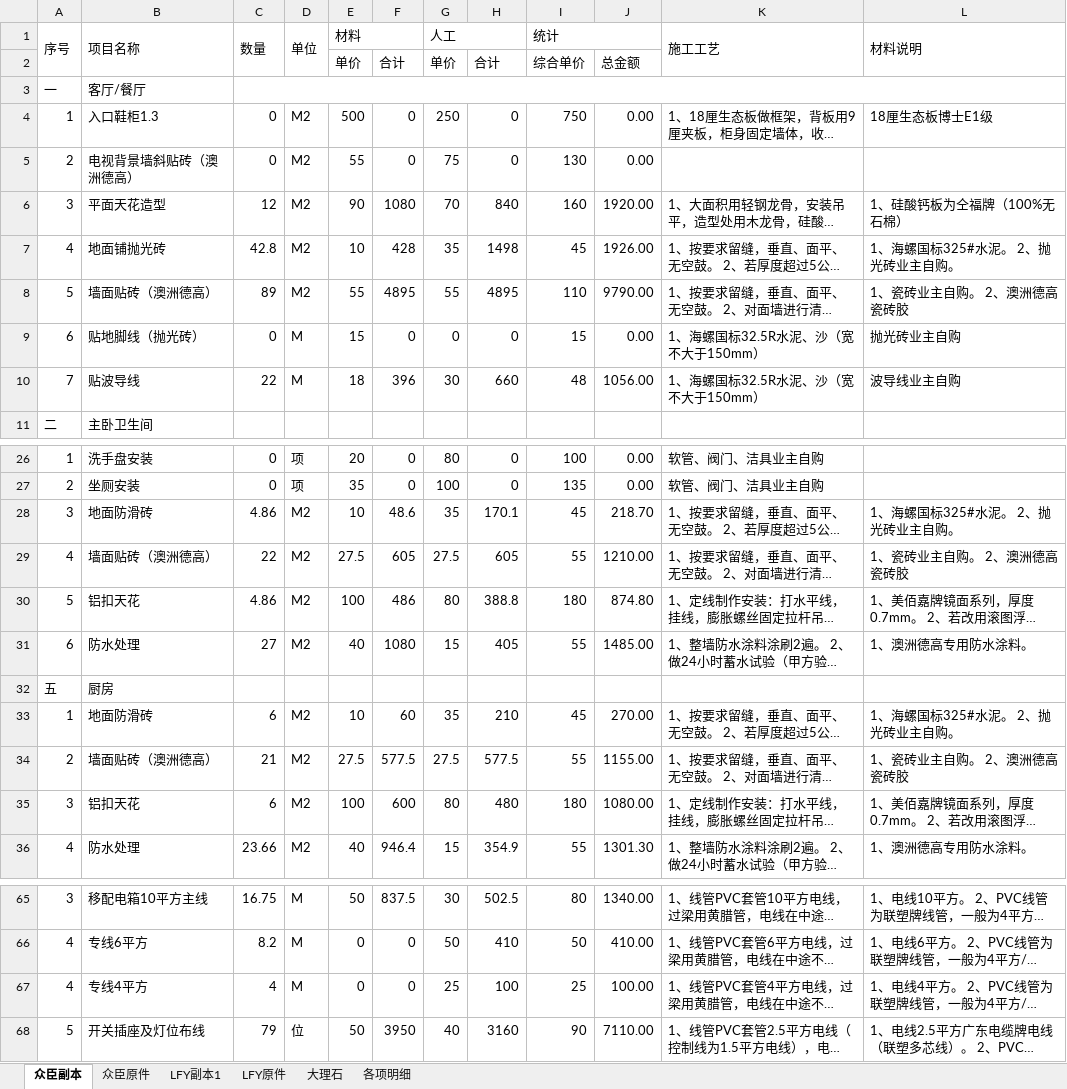
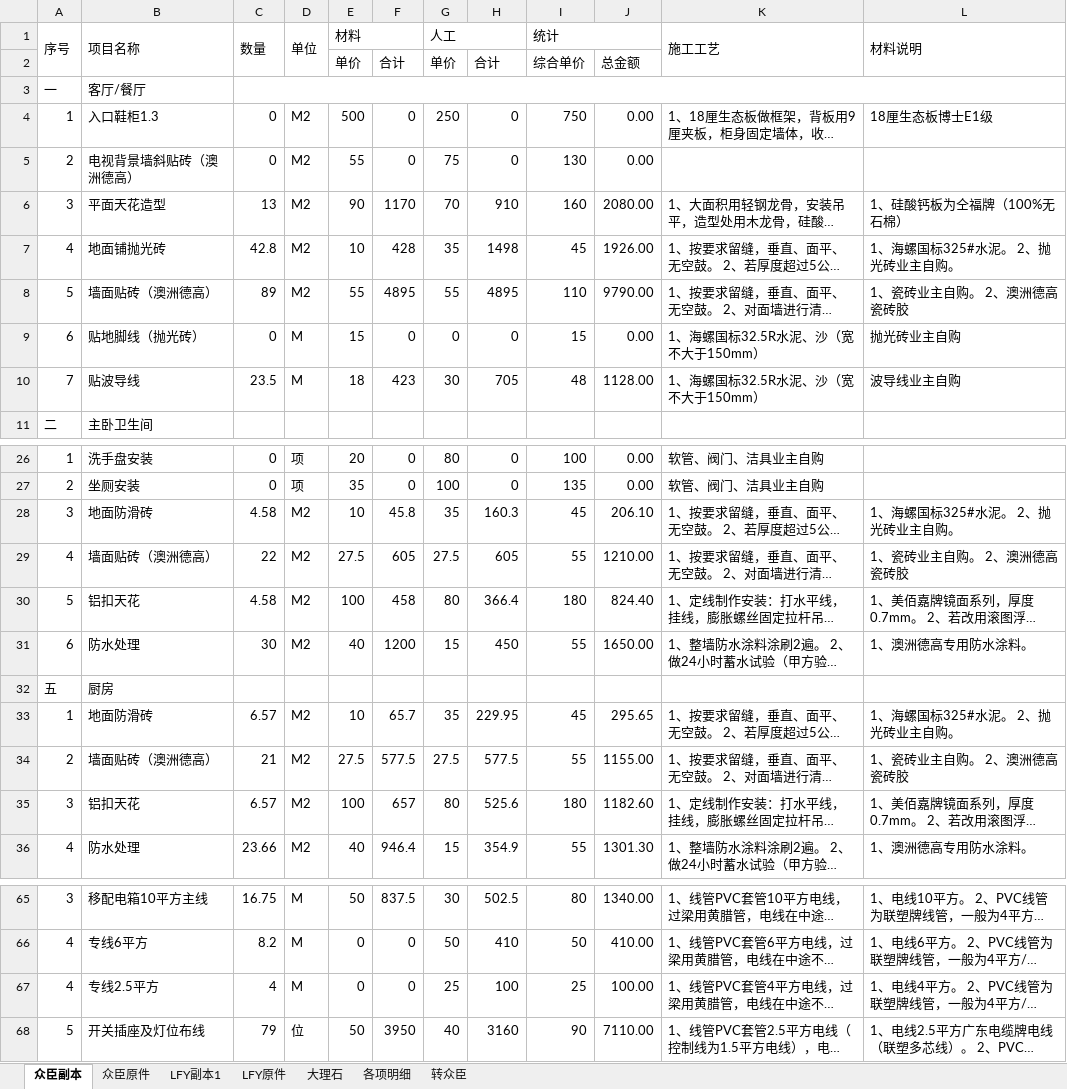
Before and after one commit to musclecui/zx, an Excel workbook: 众臣装修价目表.xlsx, sheet 众臣副本, drawn as a sheet; only a part is shown, gaps mark what is left out; long unchanged cells end in …; values as stored, in another font and other column widths than the file's, no cell formats; the diff covers the shown part only; the diff names each change by its address in the sheet, - before the commit and + after, or states it on an @@ line.

```diff
--- a/众臣装修价目表.xlsx (sheet 众臣副本)
+++ b/众臣装修价目表.xlsx (sheet 众臣副本)
+sheet tab: 转众臣
-C6 (数量): 12
+C6 (数量): 13
-F6: 1080
+F6: 1170
-H6: 840
+H6: 910
-J6: 1920.00
+J6: 2080.00
-C10 (数量): 22
+C10 (数量): 23.5
-F10: 396
+F10: 423
-H10: 660
+H10: 705
-J10: 1056.00
+J10: 1128.00
-C28 (数量): 4.86
+C28 (数量): 4.58
-F28: 48.6
+F28: 45.8
-H28: 170.1
+H28: 160.3
-J28: 218.70
+J28: 206.10
-C30 (数量): 4.86
+C30 (数量): 4.58
-F30: 486
+F30: 458
-H30: 388.8
+H30: 366.4
-J30: 874.80
+J30: 824.40
-C31 (数量): 27
+C31 (数量): 30
-F31: 1080
+F31: 1200
-H31: 405
+H31: 450
-J31: 1485.00
+J31: 1650.00
-C33 (数量): 6
+C33 (数量): 6.57
-F33: 60
+F33: 65.7
-H33: 210
+H33: 229.95
-J33: 270.00
+J33: 295.65
-C35 (数量): 6
+C35 (数量): 6.57
-F35: 600
+F35: 657
-H35: 480
+H35: 525.6
-J35: 1080.00
+J35: 1182.60
-B67 (项目名称): 专线4平方
+B67 (项目名称): 专线2.5平方
```
Also changed, not shown: 2 added rows, 7 removed rows and 43 edited cells elsewhere in this sheet, sheet 众臣原件, sheet 各项明细, cell formats, formulas that keep their value.
